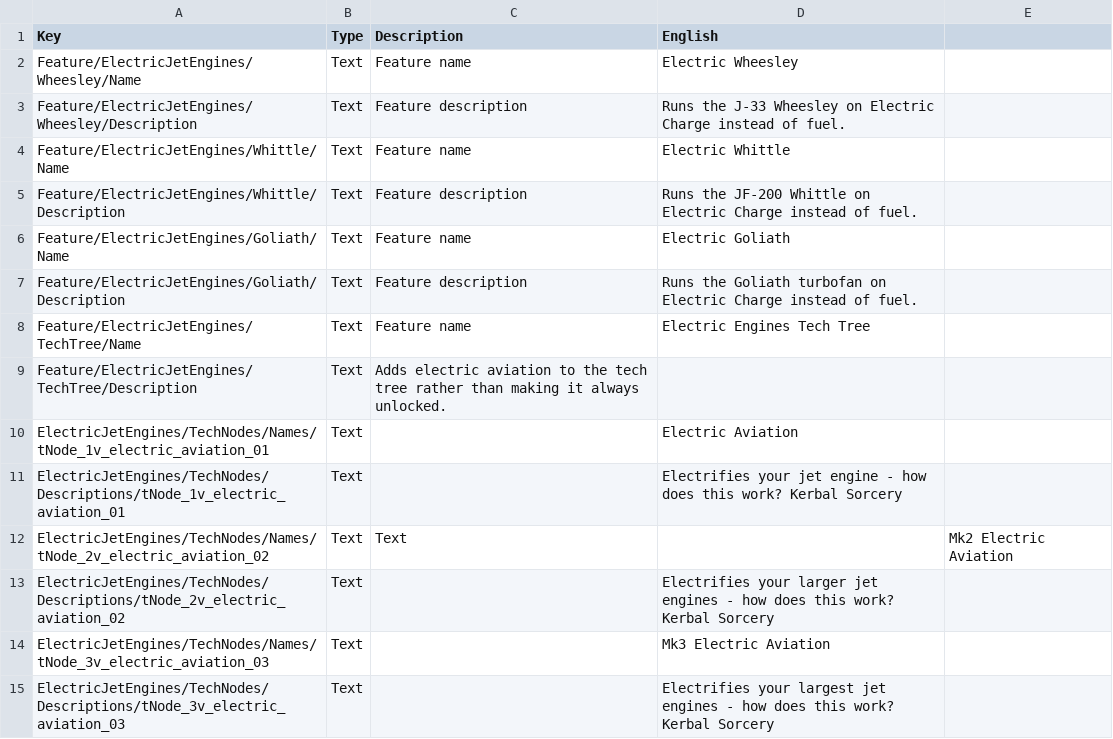
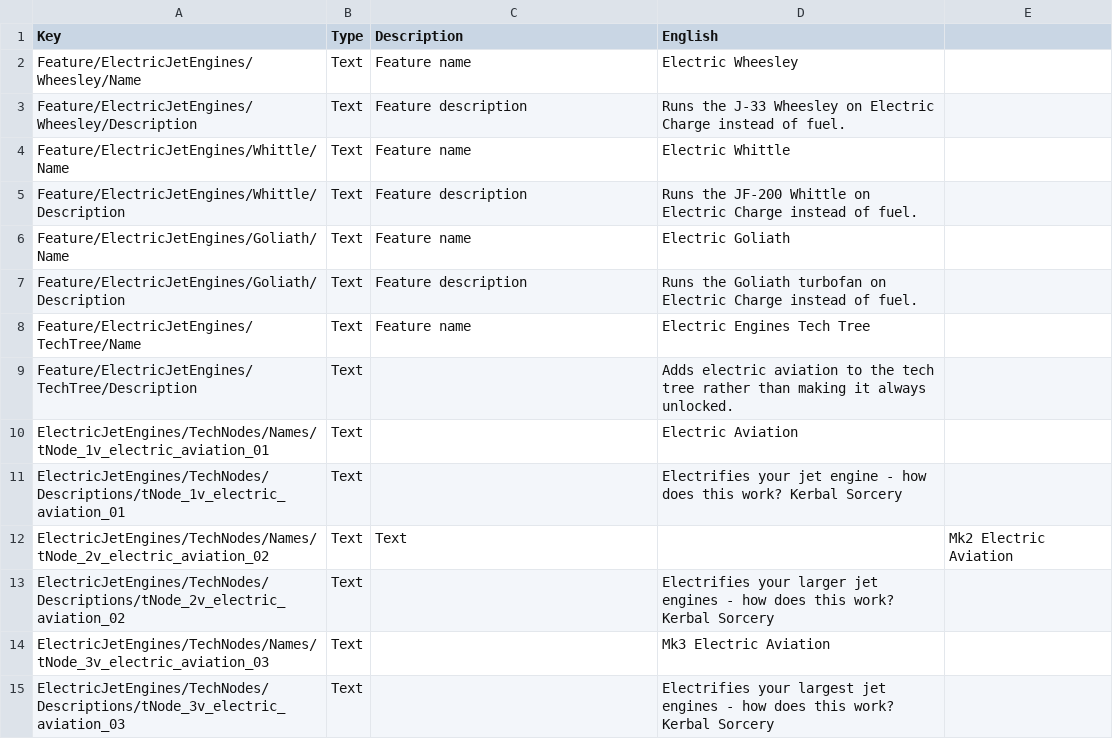
Before and after one commit to cheese3660/Electric-Jet-Engines, a CSV file: localizations/electric_jet_engines.csv, drawn as a sheet.

Commit message:
Fix description for Electric Jet Engines Tech Tree
Updated description for Electric Jet Engines Tech Tree feature.

```diff
--- a/localizations/electric_jet_engines.csv
+++ b/localizations/electric_jet_engines.csv
@@ -8,3 +8,3 @@ Feature/ElectricJetEngines/Goliath/Description,Text,Feature description,Runs the
 Feature/ElectricJetEngines/TechTree/Name,Text,Feature name,Electric Engines Tech Tree
-Feature/ElectricJetEngines/TechTree/Description,Text,Adds electric aviation to the tech tree rather than making it always unlocked.
+Feature/ElectricJetEngines/TechTree/Description,Text,,Adds electric aviation to the tech tree rather than making it always unlocked.
 ElectricJetEngines/TechNodes/Names/tNode_1v_electric_aviation_01,Text,,Electric Aviation
```
